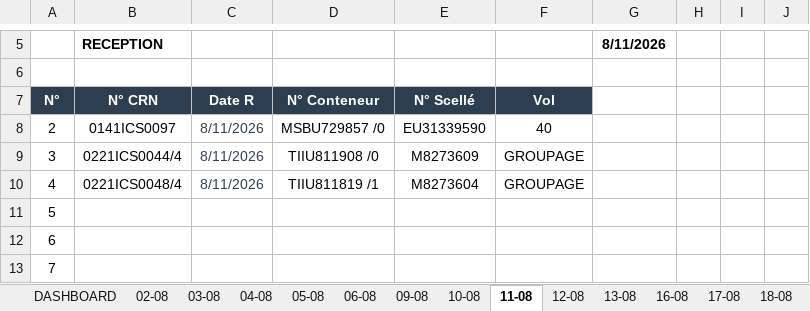
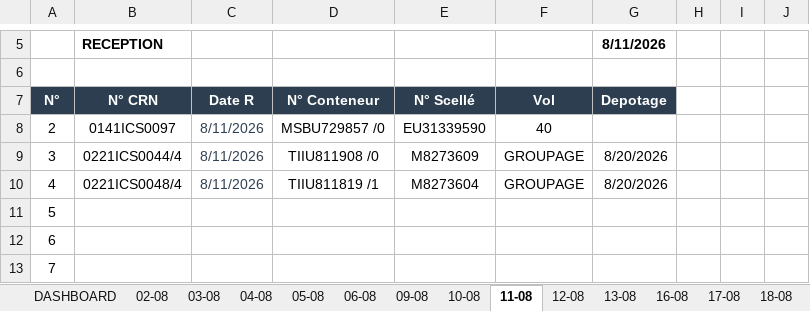
Before and after one commit to Mag2027pro/egs-conatainer-tracker-, an Excel workbook: Fiche de mouvement _08-2026.xlsx, sheet 11-08, drawn as a sheet; only a part is shown, gaps mark what is left out; values as stored, in another font and other column widths than the file's, no borders; charts and pictures and conditional formats not drawn; the diff names each change by its address in the sheet, - before the commit and + after, or states it on an @@ line.

```diff
--- a/Fiche de mouvement _08-2026.xlsx (sheet 11-08)
+++ b/Fiche de mouvement _08-2026.xlsx (sheet 11-08)
-G7: (empty)
+G7: Depotage
-G7 fill: none
+G7 fill: #2C3E50
-G9:G10: (empty)
+G9:G10: 8/20/2026
```
Also changed, not shown: sheet DASHBOARD, other sheet tabs, charts or pictures, Fiche de mouvement _06-2026.xlsx.
